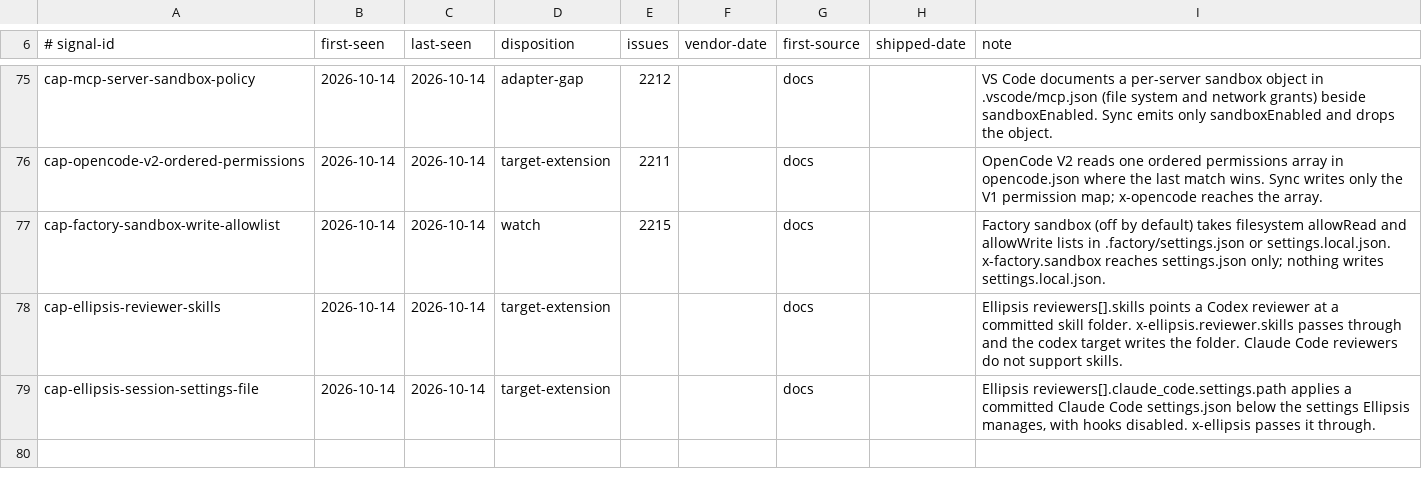
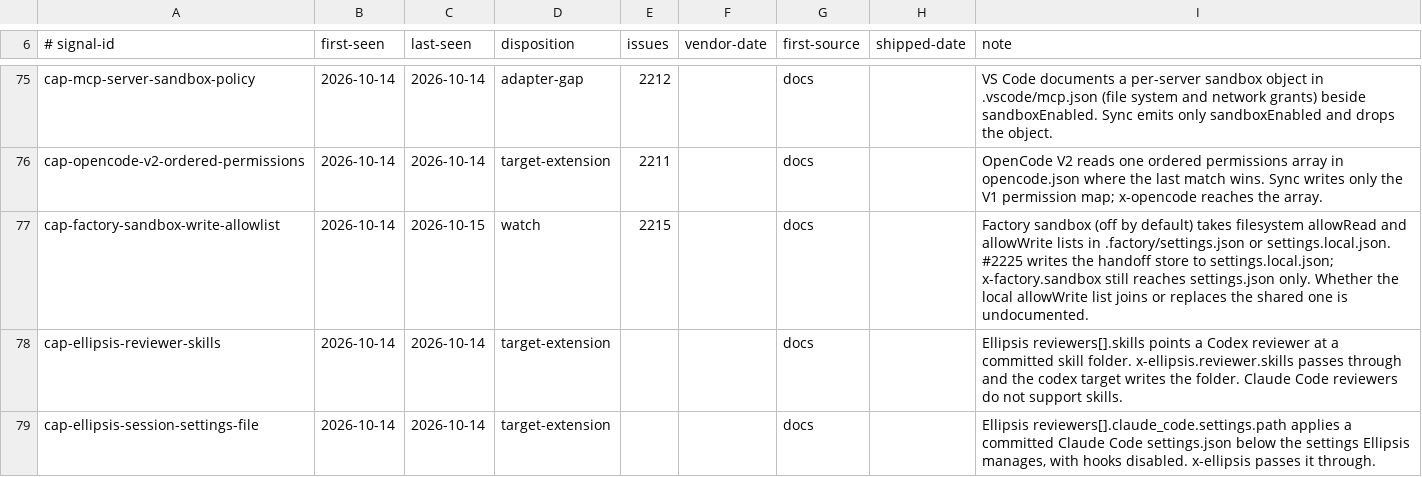
Before and after one commit to Chemaclass/agnostic-ai, a TSV file: scripts/target-audit/signals.tsv, drawn as a sheet; only a part is shown, gaps mark what is left out; the diff covers the shown part only.

```diff
--- a/scripts/target-audit/signals.tsv
+++ b/scripts/target-audit/signals.tsv
@@ -76,3 +76,3 @@ cap-mcp-server-sandbox-policy	2026-10-14	2026-10-14	adapter-gap	2212		docs		VS C
 cap-opencode-v2-ordered-permissions	2026-10-14	2026-10-14	target-extension	2211		docs		OpenCode V2 reads one ordered permissions array in opencode.json where the last match wins. Sync writes only the V1 permission map; x-opencode reaches the array.
-cap-factory-sandbox-write-allowlist	2026-10-14	2026-10-14	watch	2215		docs		Factory sandbox (off by default) takes filesystem allowRead and allowWrite lists in .factory/settings.json or settings.local.json. x-factory.sandbox reaches settings.json only; nothing writes settings.local.json.
+cap-factory-sandbox-write-allowlist	2026-10-14	2026-10-15	watch	2215		docs		Factory sandbox (off by default) takes filesystem allowRead and allowWrite lists in .factory/settings.json or settings.local.json. #2225 writes the handoff store to settings.local.json; x-factory.sandbox still reaches settings.json only. Whether the local allowWrite list joins or replaces the shared one is undocumented.
 cap-ellipsis-reviewer-skills	2026-10-14	2026-10-14	target-extension			docs		Ellipsis reviewers[].skills points a Codex reviewer at a committed skill folder. x-ellipsis.reviewer.skills passes through and the codex target writes the folder. Claude Code reviewers do not support skills.
```
Also changed, not shown: 3 added rows and 3 edited cells elsewhere in this file, scripts/target-audit/triage-cases.tsv, 5 other files.
